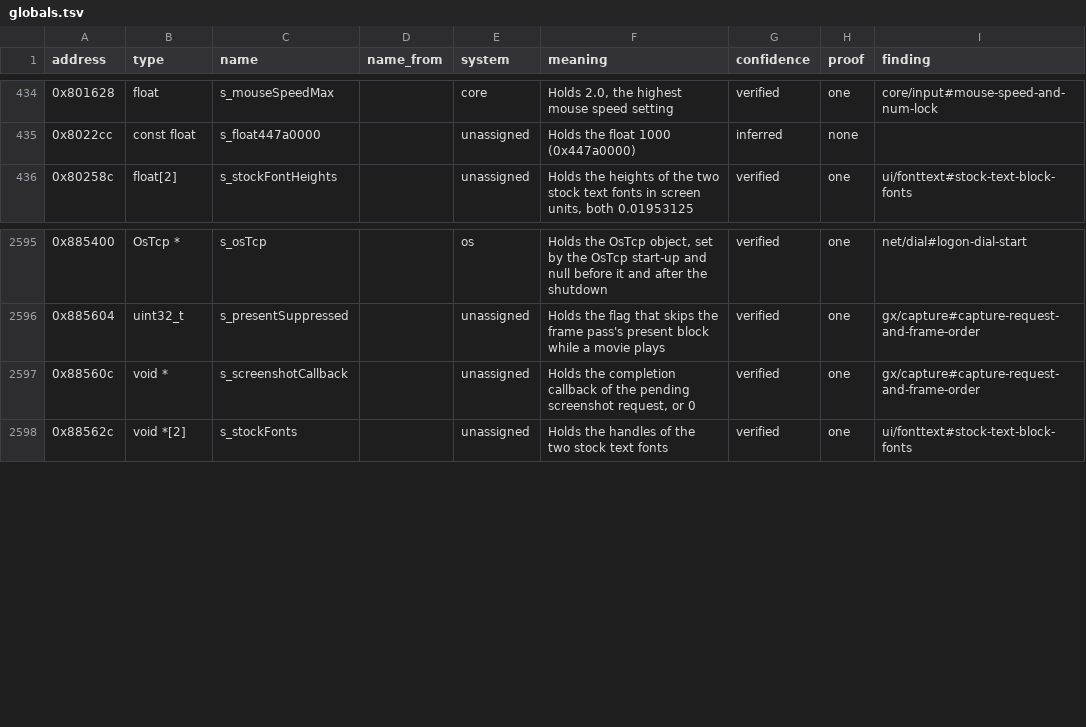
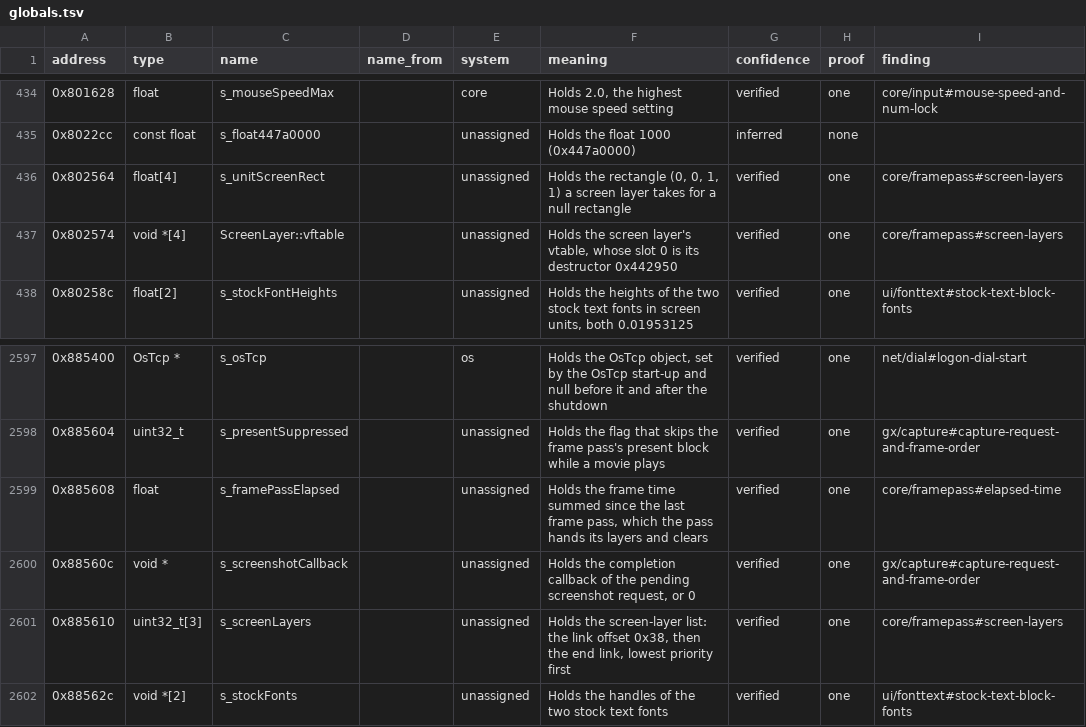
Before and after one commit to samwhosung/benilla-re, a TSV file: symbols/globals.tsv, drawn as a sheet; only a part is shown, gaps mark what is left out; the diff names each change by its address in the sheet, - before the commit and + after, or states it on an @@ line.

```diff
--- a/symbols/globals.tsv
+++ b/symbols/globals.tsv
+row 436: 0x802564 | float[4] | s_unitScreenRect |  | unassigned | Holds the rectangle (0, 0, 1, 1) a screen layer takes for a null rectangle | verified | one | core/framepass#screen-layers
+row 437: 0x802574 | void *[4] | ScreenLayer::vftable |  | unassigned | Holds the screen layer's vtable, whose slot 0 is its destructor 0x442950 | verified | one | core/framepass#screen-layers
+row 2599: 0x885608 | float | s_framePassElapsed |  | unassigned | Holds the frame time summed since the last frame pass, which the pass hands its layers and clears | verified | one | core/framepass#elapsed-time
+row 2601: 0x885610 | uint32_t[3] | s_screenLayers |  | unassigned | Holds the screen-layer list: the link offset 0x38, then the end link, lowest priority first | verified | one | core/framepass#screen-layers
```
Also changed, not shown: 5 other files.
